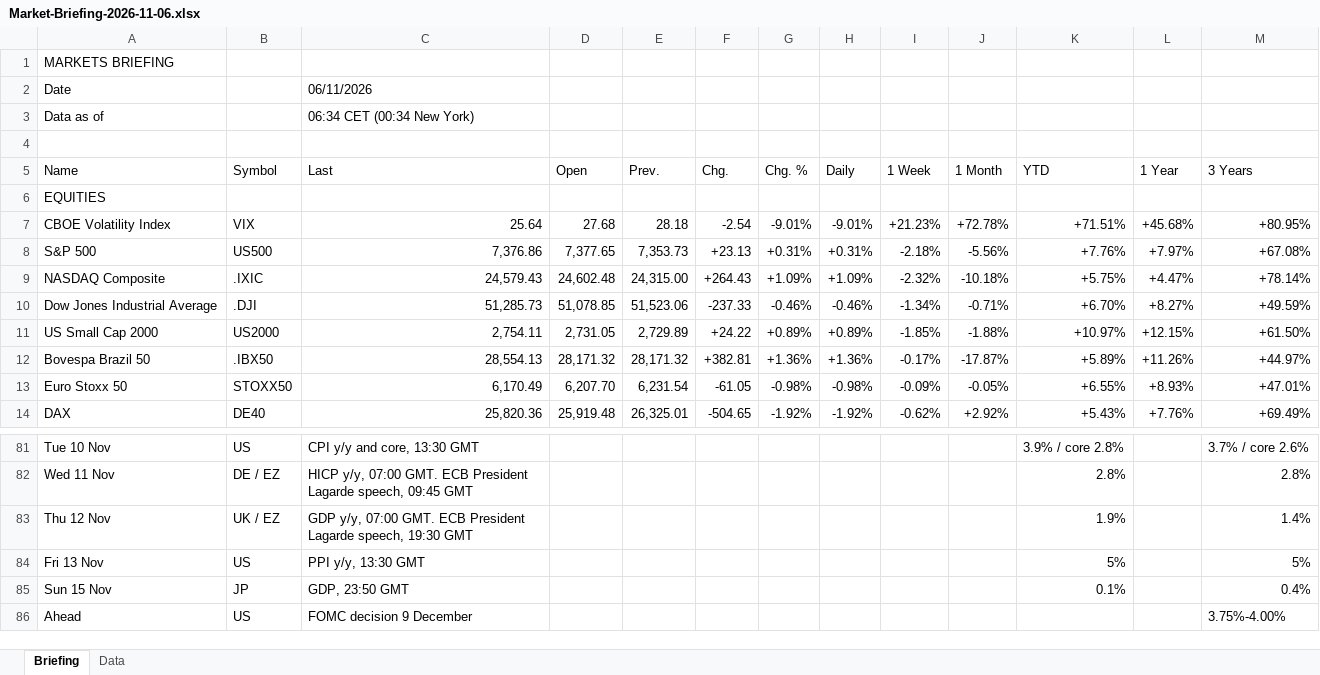
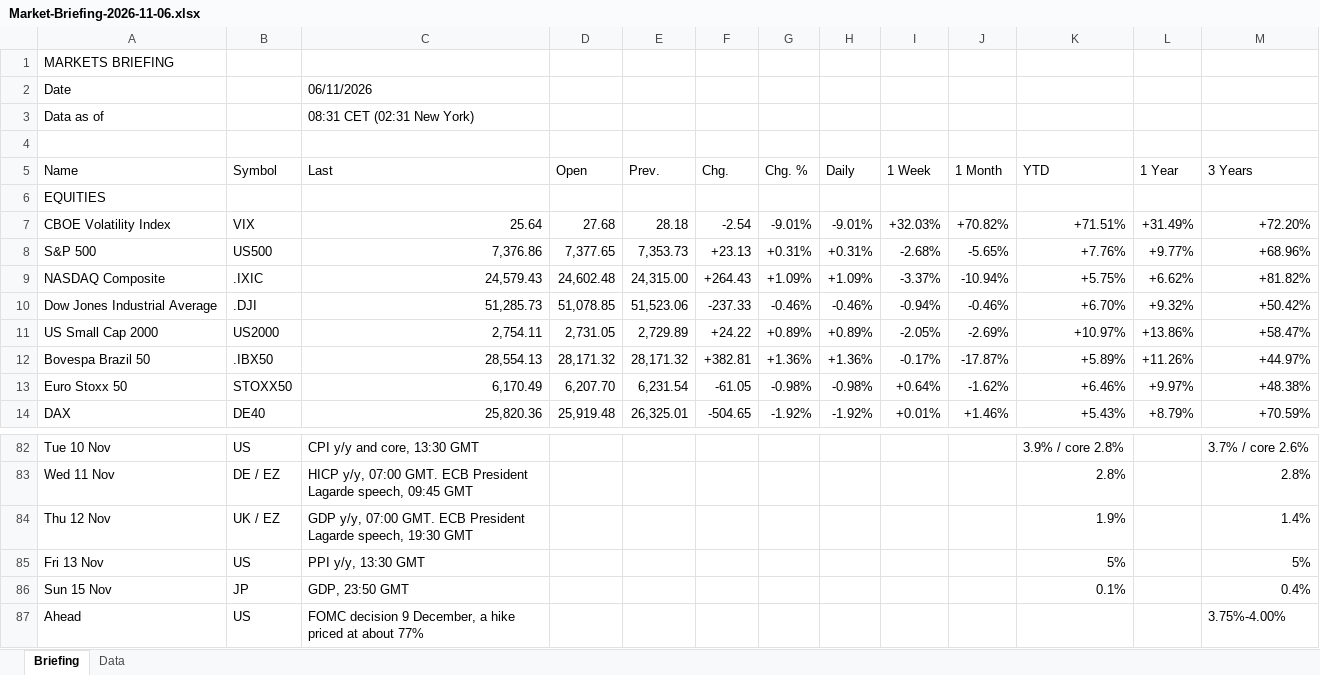
Before and after one commit to Wolfindrake/markets-briefing, an Excel workbook: site/downloads/Market-Briefing-2026-11-06.xlsx, sheet Briefing, drawn as a sheet; only a part is shown, gaps mark what is left out; values as stored, in another font and other column widths than the file's, no cell formats; addresses are those after the commit; the diff covers the shown part only; the diff names each change by its address in the sheet, - before the commit and + after, or states it on an @@ line.

```diff
--- a/site/downloads/Market-Briefing-2026-11-06.xlsx (sheet Briefing)
+++ b/site/downloads/Market-Briefing-2026-11-06.xlsx (sheet Briefing)
-C3 (Last): 06:34 CET (00:34 New York)
+C3 (Last): 08:31 CET (02:31 New York)
-I7 (1 Week): +21.23%
+I7 (1 Week): +32.03%
-J7 (1 Month): +72.78%
+J7 (1 Month): +70.82%
-L7 (1 Year): +45.68%
+L7 (1 Year): +31.49%
-M7 (3 Years): +80.95%
+M7 (3 Years): +72.20%
-I8 (1 Week): -2.18%
+I8 (1 Week): -2.68%
-J8 (1 Month): -5.56%
+J8 (1 Month): -5.65%
-L8 (1 Year): +7.97%
+L8 (1 Year): +9.77%
-M8 (3 Years): +67.08%
+M8 (3 Years): +68.96%
-I9 (1 Week): -2.32%
+I9 (1 Week): -3.37%
-J9 (1 Month): -10.18%
+J9 (1 Month): -10.94%
-L9 (1 Year): +4.47%
+L9 (1 Year): +6.62%
-M9 (3 Years): +78.14%
+M9 (3 Years): +81.82%
-I10 (1 Week): -1.34%
+I10 (1 Week): -0.94%
-J10 (1 Month): -0.71%
+J10 (1 Month): -0.46%
-L10 (1 Year): +8.27%
+L10 (1 Year): +9.32%
-M10 (3 Years): +49.59%
+M10 (3 Years): +50.42%
-I11 (1 Week): -1.85%
+I11 (1 Week): -2.05%
-J11 (1 Month): -1.88%
+J11 (1 Month): -2.69%
-L11 (1 Year): +12.15%
+L11 (1 Year): +13.86%
-M11 (3 Years): +61.50%
+M11 (3 Years): +58.47%
-I13 (1 Week): -0.09%
+I13 (1 Week): +0.64%
-J13 (1 Month): -0.05%
+J13 (1 Month): -1.62%
-K13 (YTD): +6.55%
+K13 (YTD): +6.46%
-L13 (1 Year): +8.93%
+L13 (1 Year): +9.97%
-M13 (3 Years): +47.01%
+M13 (3 Years): +48.38%
-I14 (1 Week): -0.62%
+I14 (1 Week): +0.01%
-J14 (1 Month): +2.92%
+J14 (1 Month): +1.46%
-L14 (1 Year): +7.76%
+L14 (1 Year): +8.79%
-M14 (3 Years): +69.49%
+M14 (3 Years): +70.59%
-C87 (Last): FOMC decision 9 December
+C87 (Last): FOMC decision 9 December, a hike priced at about 77%
```
Also changed, not shown: 1 added row and 225 edited cells elsewhere in this sheet, sheet Data, cell formats, site/downloads/Market-Briefing-latest.xlsx, 6 other files.
